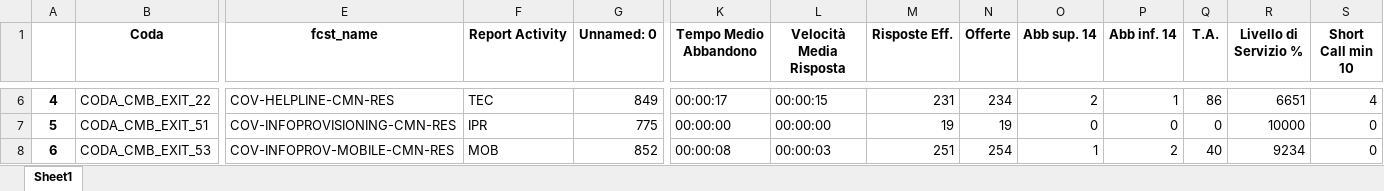
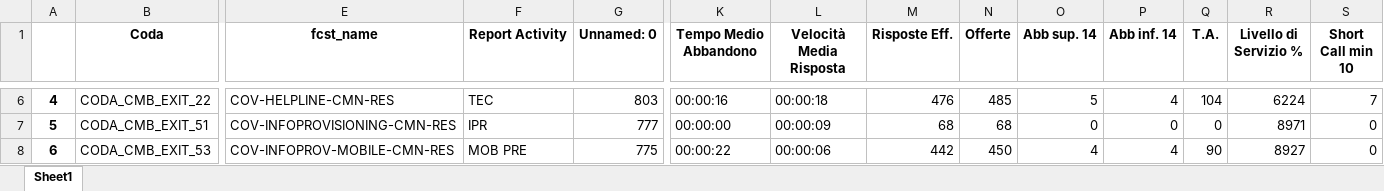
Before and after one commit to lukamath/Cruscotto, an Excel workbook: service/match&timeframe.xlsx, sheet Sheet1, drawn as a sheet; only a part is shown, gaps mark what is left out; values as stored, in another font and other column widths than the file's, no borders; the diff covers the shown part only; the diff names each change by its address in the sheet, - before the commit and + after, or states it on an @@ line.

```diff
--- a/service/match&timeframe.xlsx (sheet Sheet1)
+++ b/service/match&timeframe.xlsx (sheet Sheet1)
-G6 (Unnamed: 0): 849
+G6 (Unnamed: 0): 803
-K6 (Tempo Medio Abbandono): 00:00:17
+K6 (Tempo Medio Abbandono): 00:00:16
-L6 (Velocità Media Risposta): 00:00:15
+L6 (Velocità Media Risposta): 00:00:18
-M6 (Risposte Eff.): 231
+M6 (Risposte Eff.): 476
-N6 (Offerte): 234
+N6 (Offerte): 485
-O6 (Abb sup. 14): 2
+O6 (Abb sup. 14): 5
-P6 (Abb inf. 14): 1
+P6 (Abb inf. 14): 4
-Q6 (T.A.): 86
+Q6 (T.A.): 104
-R6 (Livello di Servizio %): 6651
+R6 (Livello di Servizio %): 6224
-S6 (Short Call min 10): 4
+S6 (Short Call min 10): 7
-G7 (Unnamed: 0): 775
+G7 (Unnamed: 0): 777
-L7 (Velocità Media Risposta): 00:00:00
+L7 (Velocità Media Risposta): 00:00:09
-M7 (Risposte Eff.): 19
+M7 (Risposte Eff.): 68
-N7 (Offerte): 19
+N7 (Offerte): 68
-R7 (Livello di Servizio %): 10000
+R7 (Livello di Servizio %): 8971
-F8 (Report Activity): MOB
+F8 (Report Activity): MOB PRE
-G8 (Unnamed: 0): 852
+G8 (Unnamed: 0): 775
-K8 (Tempo Medio Abbandono): 00:00:08
+K8 (Tempo Medio Abbandono): 00:00:22
-L8 (Velocità Media Risposta): 00:00:03
+L8 (Velocità Media Risposta): 00:00:06
-M8 (Risposte Eff.): 251
+M8 (Risposte Eff.): 442
-N8 (Offerte): 254
+N8 (Offerte): 450
-O8 (Abb sup. 14): 1
+O8 (Abb sup. 14): 4
-P8 (Abb inf. 14): 2
+P8 (Abb inf. 14): 4
-Q8 (T.A.): 40
+Q8 (T.A.): 90
-R8 (Livello di Servizio %): 9234
+R8 (Livello di Servizio %): 8927
```
Also changed, not shown: 384 edited cells elsewhere in this sheet, data_source/code.xlsx, data_source/map.xlsx, 16 other files.
